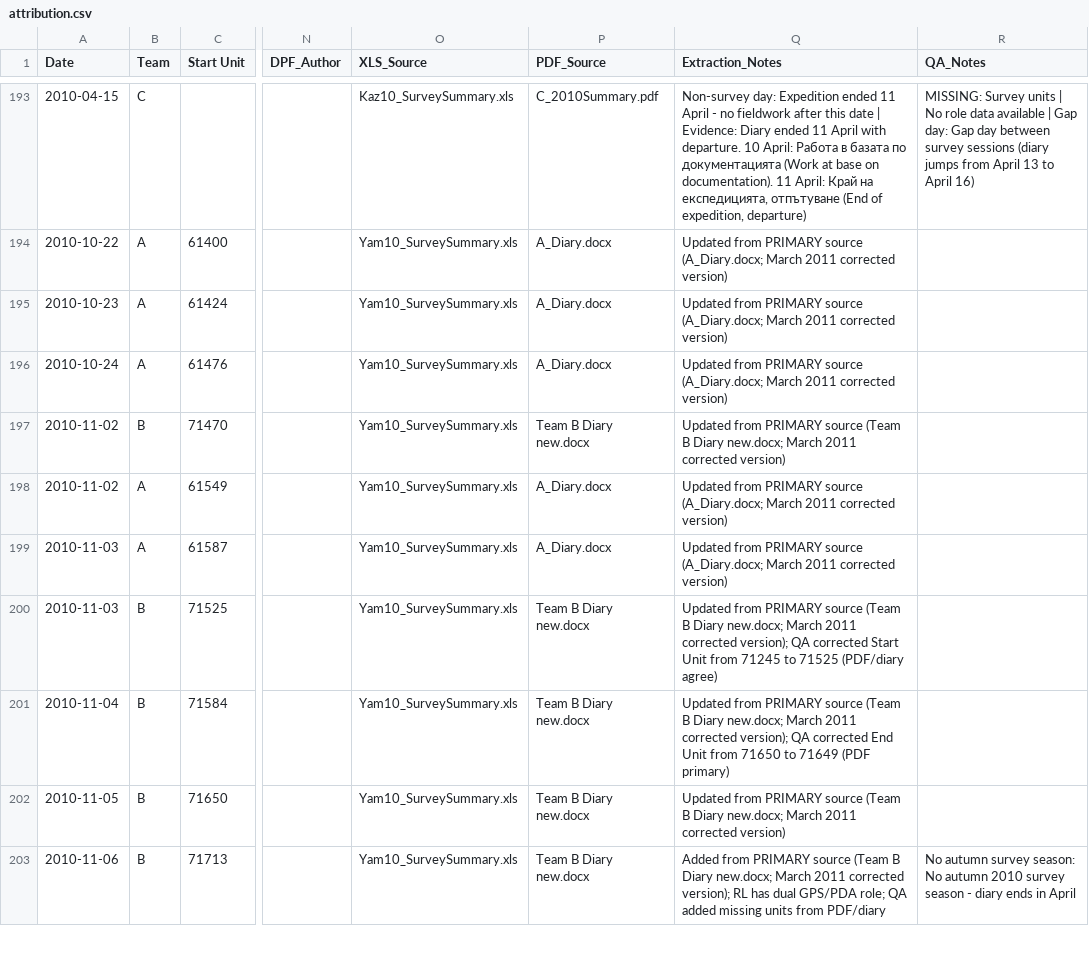
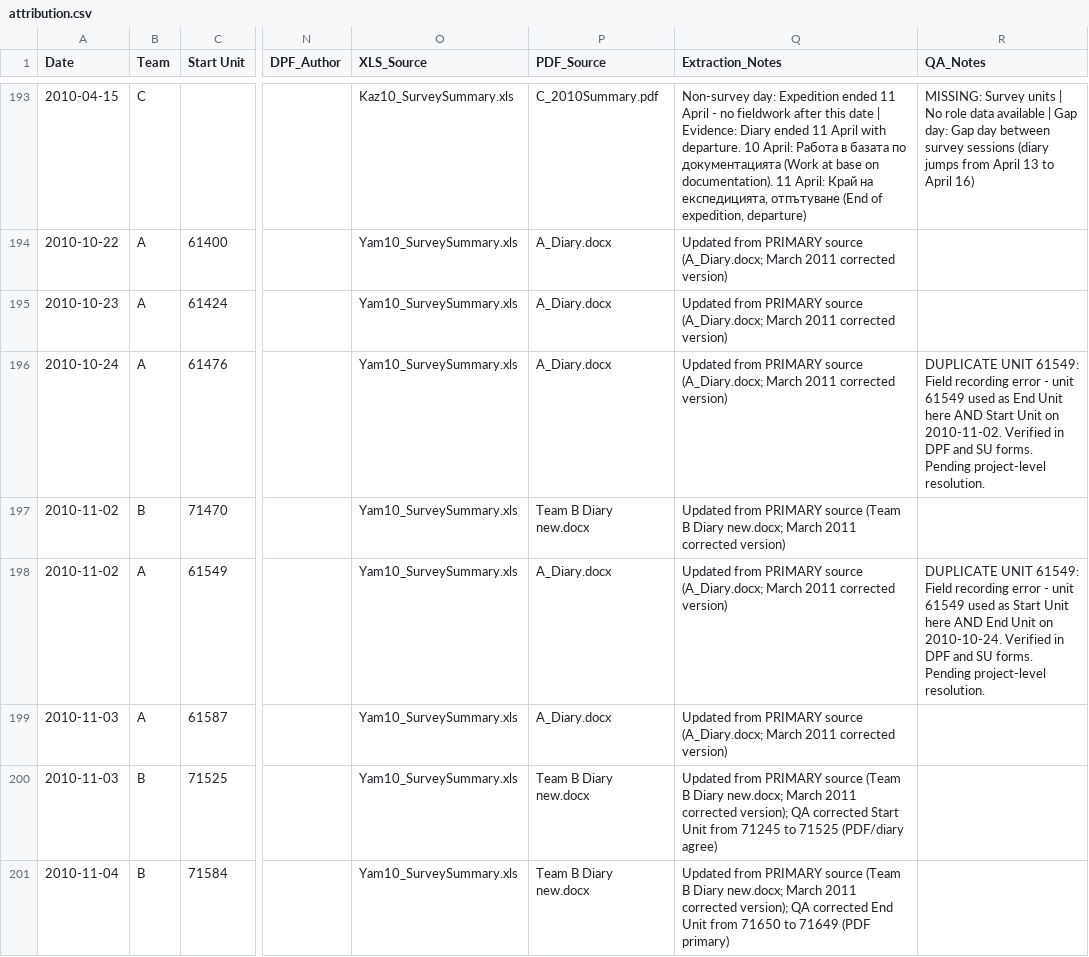
Before and after one commit to saross/trap-extraction, a CSV file: outputs/attribution.csv, drawn as a sheet; only a part is shown, gaps mark what is left out; the shorter side is filled out with more unchanged rows; the diff names each change by its address in the sheet, - before the commit and + after, or states it on an @@ line.

```diff
--- a/outputs/attribution.csv
+++ b/outputs/attribution.csv
-R196 (QA_Notes): (empty)
+R196 (QA_Notes): DUPLICATE UNIT 61549: Field recording error - unit 61549 used as End Unit here AND Start Unit on 2010-11-02. Verified in DPF and SU forms. Pending project-level resolution.
-R198 (QA_Notes): (empty)
+R198 (QA_Notes): DUPLICATE UNIT 61549: Field recording error - unit 61549 used as Start Unit here AND End Unit on 2010-10-24. Verified in DPF and SU forms. Pending project-level resolution.
```
Also changed, not shown: 1 other file.
